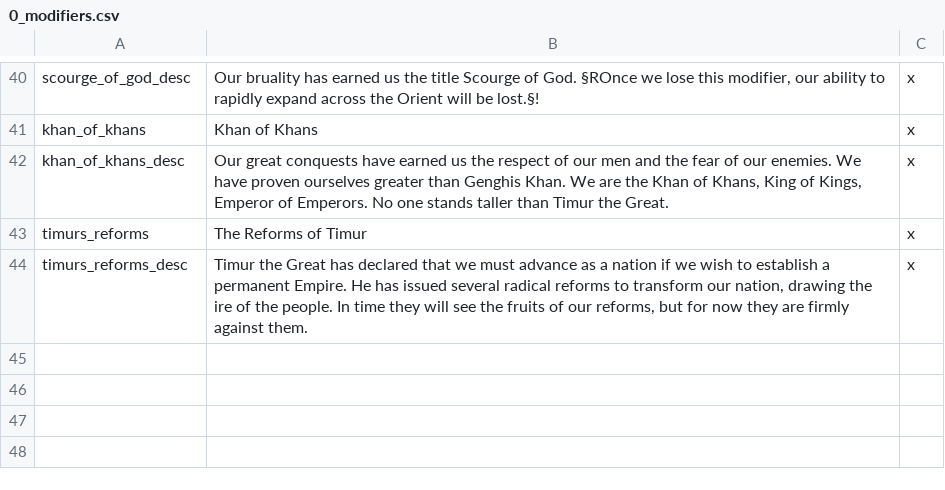
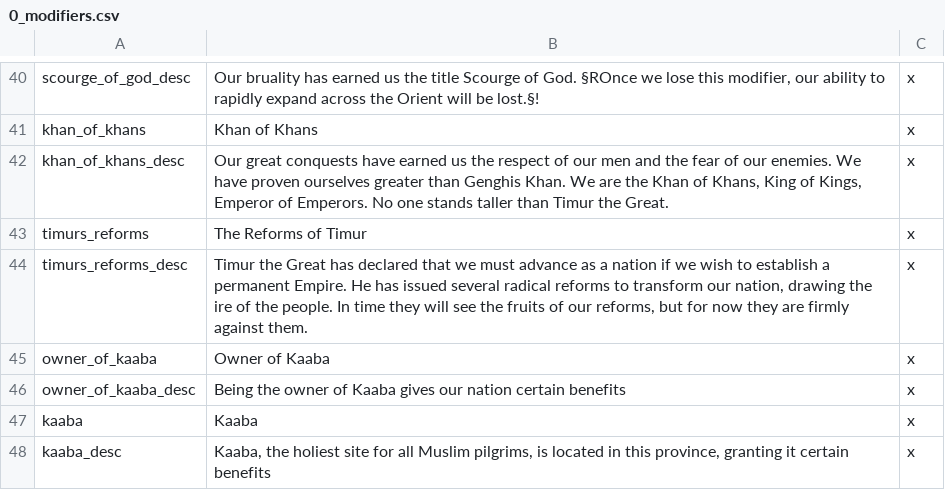
Before and after one commit to Rainbow-Goat/Fall-of-Genghis, a CSV file: Fall of Genghis/localisation/0_modifiers.csv, drawn as a sheet; only a part is shown, gaps mark what is left out.

```diff
--- a/Fall of Genghis/localisation/0_modifiers.csv
+++ b/Fall of Genghis/localisation/0_modifiers.csv
@@ -44 +44,5 @@ timurs_reforms;The Reforms of Timur;x;
 timurs_reforms_desc;Timur the Great has declared that we must advance as a nation if we wish to establish a permanent Empire. He has issued several radical reforms to transform our nation, drawing the ire of the people. In time they will see the fruits of our reforms, but for now they are firmly against them.;x;
+owner_of_kaaba;Owner of Kaaba;x;
+owner_of_kaaba_desc;Being the owner of Kaaba gives our nation certain benefits;x;
+kaaba;Kaaba;x;
+kaaba_desc;Kaaba, the holiest site for all Muslim pilgrims, is located in this province, granting it certain benefits;x;
```
Also changed, not shown: 4 other files.
